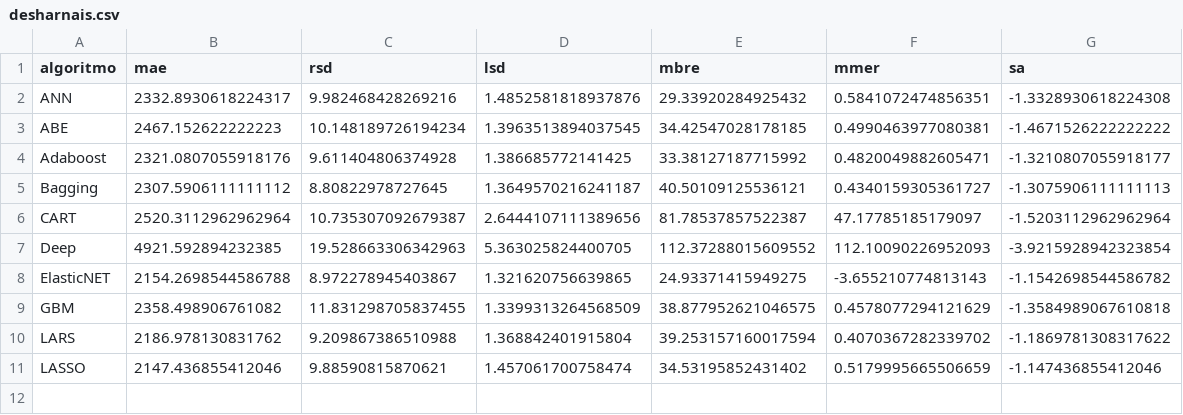
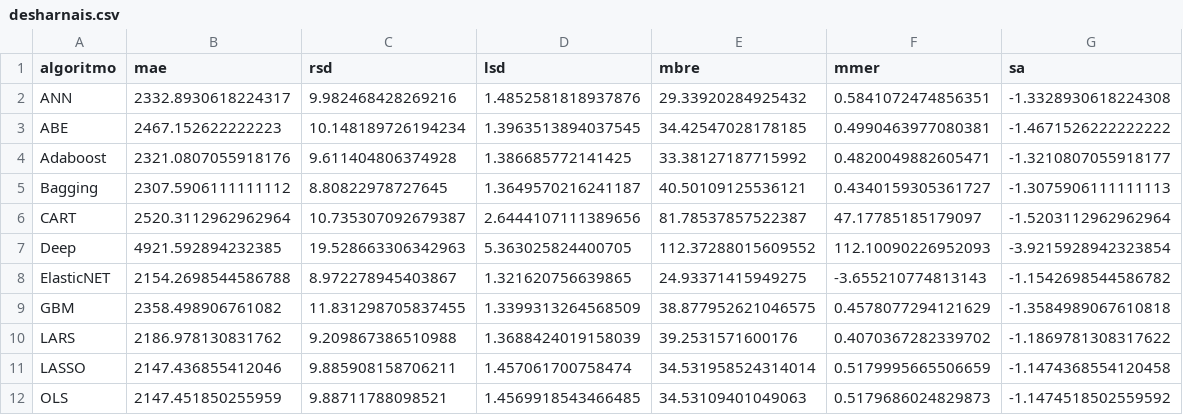
Before and after one commit to albertofernandezs/machine-learning, a CSV file: desharnais.csv, drawn as a sheet.

Commit message:
actualizacion

```diff
--- a/desharnais.csv
+++ b/desharnais.csv
@@ -9,3 +9,4 @@ ElasticNET,2154.2698544586788,8.972278945403867,1.321620756639865,24.93371415949
 GBM,2358.498906761082,11.831298705837455,1.3399313264568509,38.877952621046575,0.4578077294121629,-1.3584989067610818
-LARS,2186.978130831762,9.209867386510988,1.368842401915804,39.253157160017594,0.4070367282339702,-1.1869781308317622
-LASSO,2147.436855412046,9.88590815870621,1.457061700758474,34.53195852431402,0.5179995665506659,-1.147436855412046
+LARS,2186.978130831762,9.209867386510988,1.3688424019158039,39.2531571600176,0.4070367282339702,-1.1869781308317622
+LASSO,2147.436855412046,9.885908158706211,1.457061700758474,34.531958524314014,0.5179995665506659,-1.1474368554120458
+OLS,2147.451850255959,9.88711788098521,1.4569918543466485,34.53109401049063,0.5179686024829873,-1.1474518502559592
```
